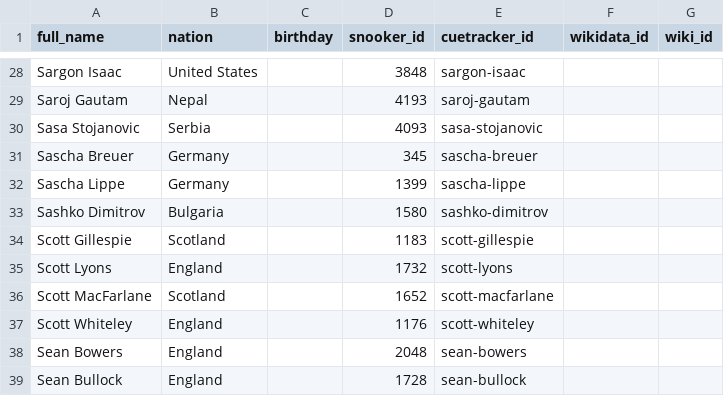
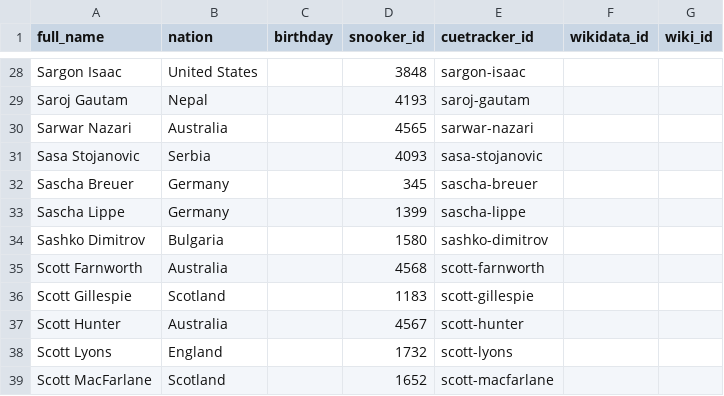
Before and after one commit to dreamerminsk/wiki-langs, a CSV file: players/saaa.ids.csv, drawn as a sheet; only a part is shown, gaps mark what is left out; the shorter side is filled out with more unchanged rows; the diff names each change by its address in the sheet, - before the commit and + after, or states it on an @@ line.

Commit message:
Update CSV tables

```diff
--- a/players/saaa.ids.csv
+++ b/players/saaa.ids.csv
+row 30: Sarwar Nazari | Australia |  | 4565 | sarwar-nazari
+row 35: Scott Farnworth | Australia |  | 4568 | scott-farnworth
+row 37: Scott Hunter | Australia |  | 4567 | scott-hunter
```
Also changed, not shown: players/aaaa.ids.csv, players/caaa.ids.csv, 7 other files.
